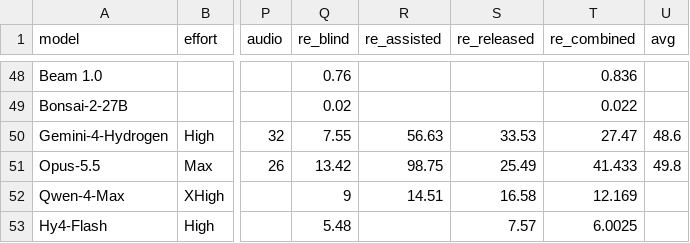
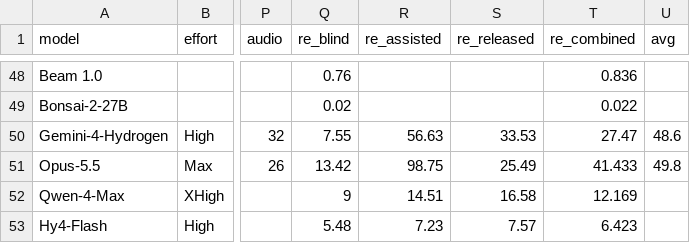
Before and after one commit to kodasdream/gamefeel-benchmark, a CSV file: data/gamefeelbench.csv, drawn as a sheet; only a part is shown, gaps mark what is left out; the diff names each change by its address in the sheet, - before the commit and + after, or states it on an @@ line.

Commit message:
Hy4-Flash: assisted RE score (2026-11-16 23:57)

```diff
--- a/data/gamefeelbench.csv
+++ b/data/gamefeelbench.csv
-R53 (re_assisted): (empty)
+R53 (re_assisted): 7.23
-T53 (re_combined): 6.0025
+T53 (re_combined): 6.423
```
Also changed, not shown: 1 other file.
